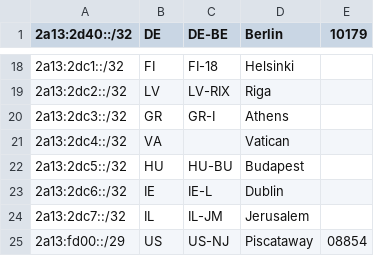
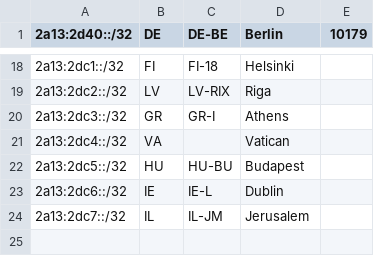
Before and after one commit to Regltddef/geofeed-google, a CSV file: geofeed.csv, drawn as a sheet; only a part is shown, gaps mark what is left out; the diff names each change by its address in the sheet, - before the commit and + after, or states it on an @@ line.

Commit message:
Update geofeed.csv
Banned subnet have been deleted

```diff
--- a/geofeed.csv
+++ b/geofeed.csv
-row 25: 2a13:fd00::/29 | US | US-NJ | Piscataway | 08854
```
